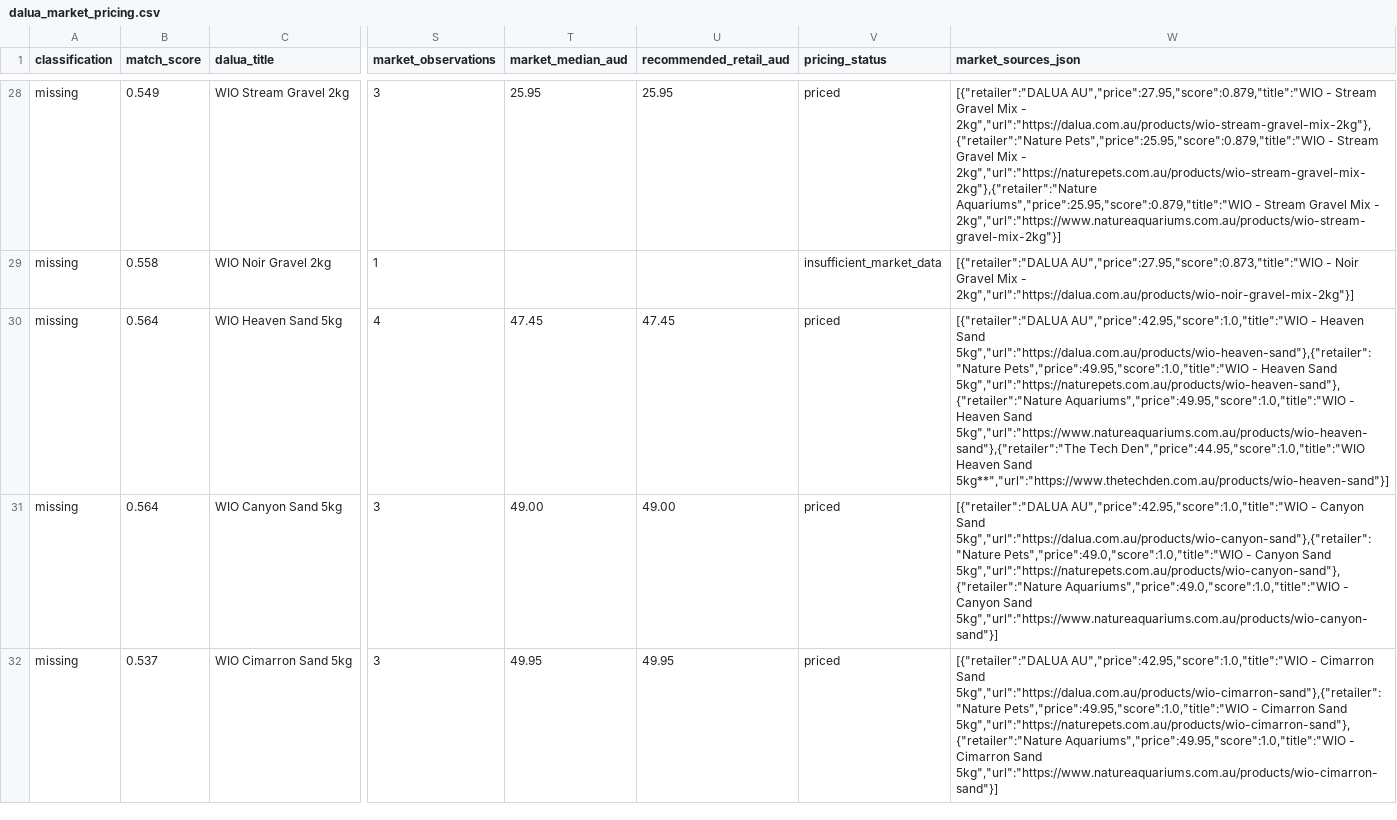
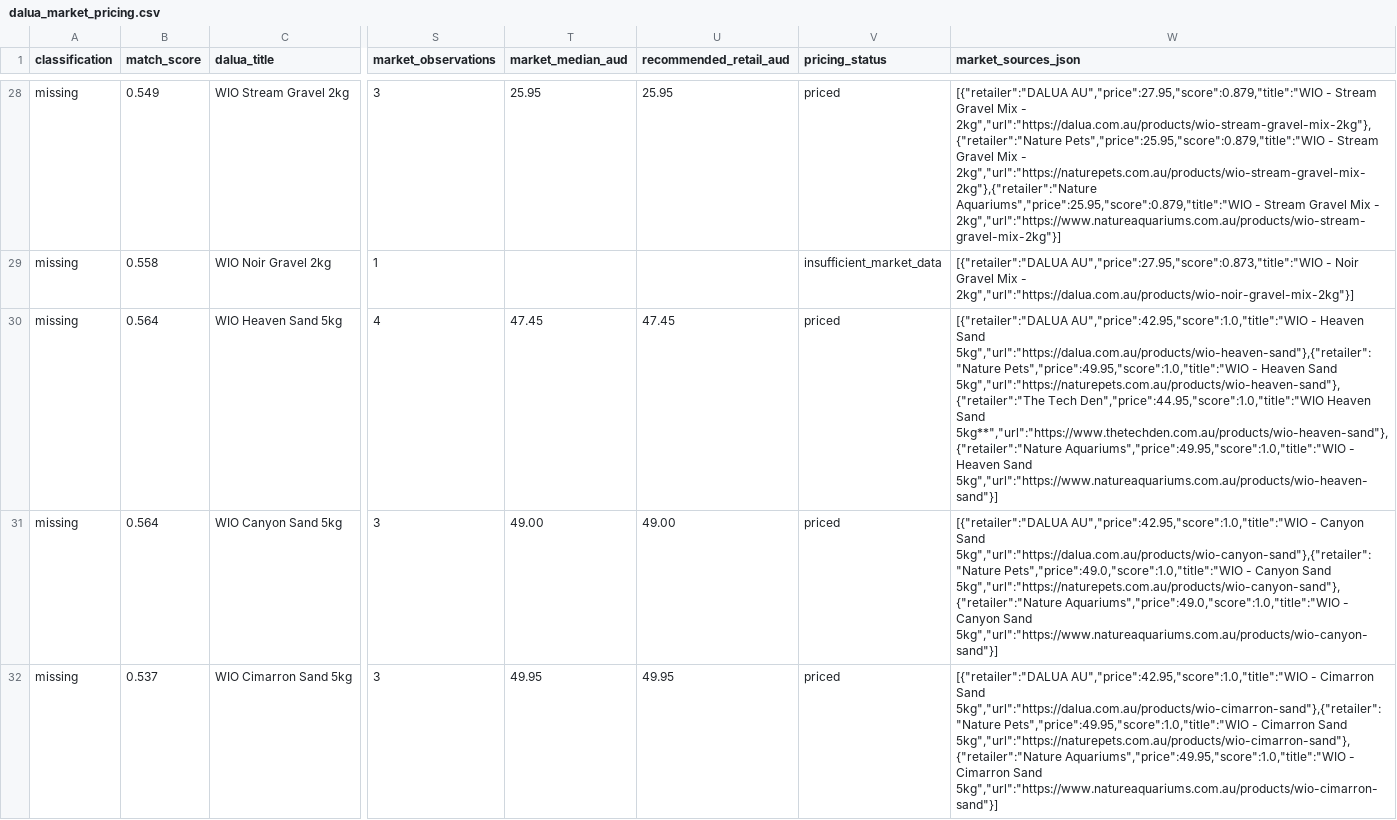
Before and after one commit to Davo01921/Shopify, a CSV file: dalua_scraper/output/dalua_market_pricing.csv, drawn as a sheet; only a part is shown, gaps mark what is left out; the diff covers the shown part only; the diff names each change by its address in the sheet, - before the commit and + after, or states it on an @@ line.

```diff
--- a/dalua_scraper/output/dalua_market_pricing.csv
+++ b/dalua_scraper/output/dalua_market_pricing.csv
-W30 (market_sources_json): …Heaven Sand 5kg","url":"https://naturepets.com.au/products/wio-heaven-sand"},{"retailer":"Nature Aquariums","price":49.95,"score":1.0,"title":"WIO - Heaven Sand 5kg","url":"https://www.natureaquariums.com.au/products/wio-heaven-sand"},{"retailer":"The Tech Den","price":44.95,"score":1.0,"title":"WIO Heaven Sand 5kg**","url":"https://www.thetechden.com.au/products/wio-heaven-sand"}]
+W30 (market_sources_json): …Heaven Sand 5kg","url":"https://naturepets.com.au/products/wio-heaven-sand"},{"retailer":"The Tech Den","price":44.95,"score":1.0,"title":"WIO Heaven Sand 5kg**","url":"https://www.thetechden.com.au/products/wio-heaven-sand"},{"retailer":"Nature Aquariums","price":49.95,"score":1.0,"title":"WIO - Heaven Sand 5kg","url":"https://www.natureaquariums.com.au/products/wio-heaven-sand"}]
```
Also changed, not shown: 2 edited cells elsewhere in this file, dalua_scraper/output/dalua_catalog.csv, dalua_scraper/output/dalua_variant_family_safe.csv, 4 other files.
